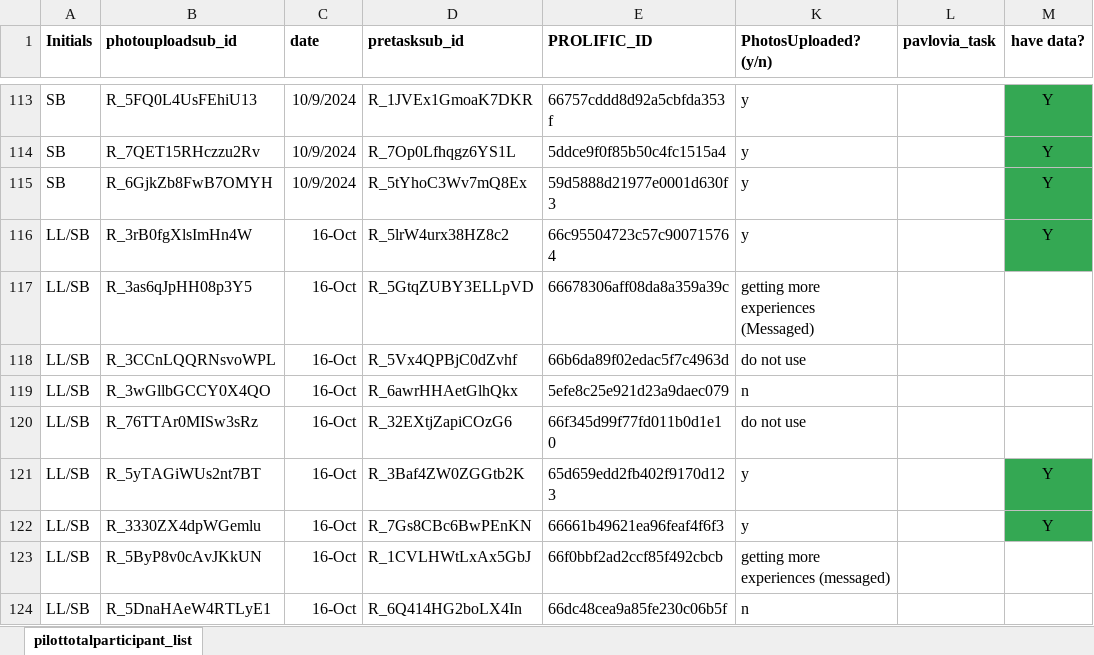
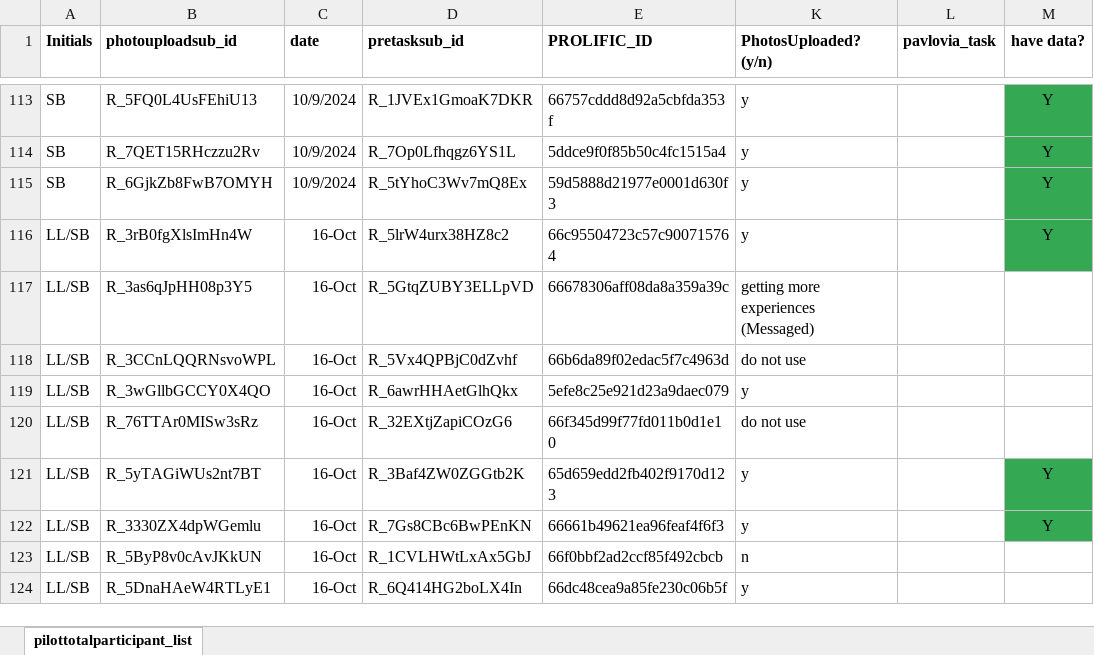
Before and after one commit to fareri-lab/WTP_Rejection_Choice_Pub, an Excel workbook: participantlist.xlsx, sheet pilottotalparticipant_list, drawn as a sheet; only a part is shown, gaps mark what is left out; values as stored, in another font and other column widths than the file's, no borders; the diff names each change by its address in the sheet, - before the commit and + after, or states it on an @@ line.

```diff
--- a/participantlist.xlsx (sheet pilottotalparticipant_list)
+++ b/participantlist.xlsx (sheet pilottotalparticipant_list)
-K119 (PhotosUploaded? (y/n)): n
+K119 (PhotosUploaded? (y/n)): y
-K123 (PhotosUploaded? (y/n)): getting more experiences (messaged)
+K123 (PhotosUploaded? (y/n)): n
-K124 (PhotosUploaded? (y/n)): n
+K124 (PhotosUploaded? (y/n)): y
```
Also changed, not shown: 2 other files.
